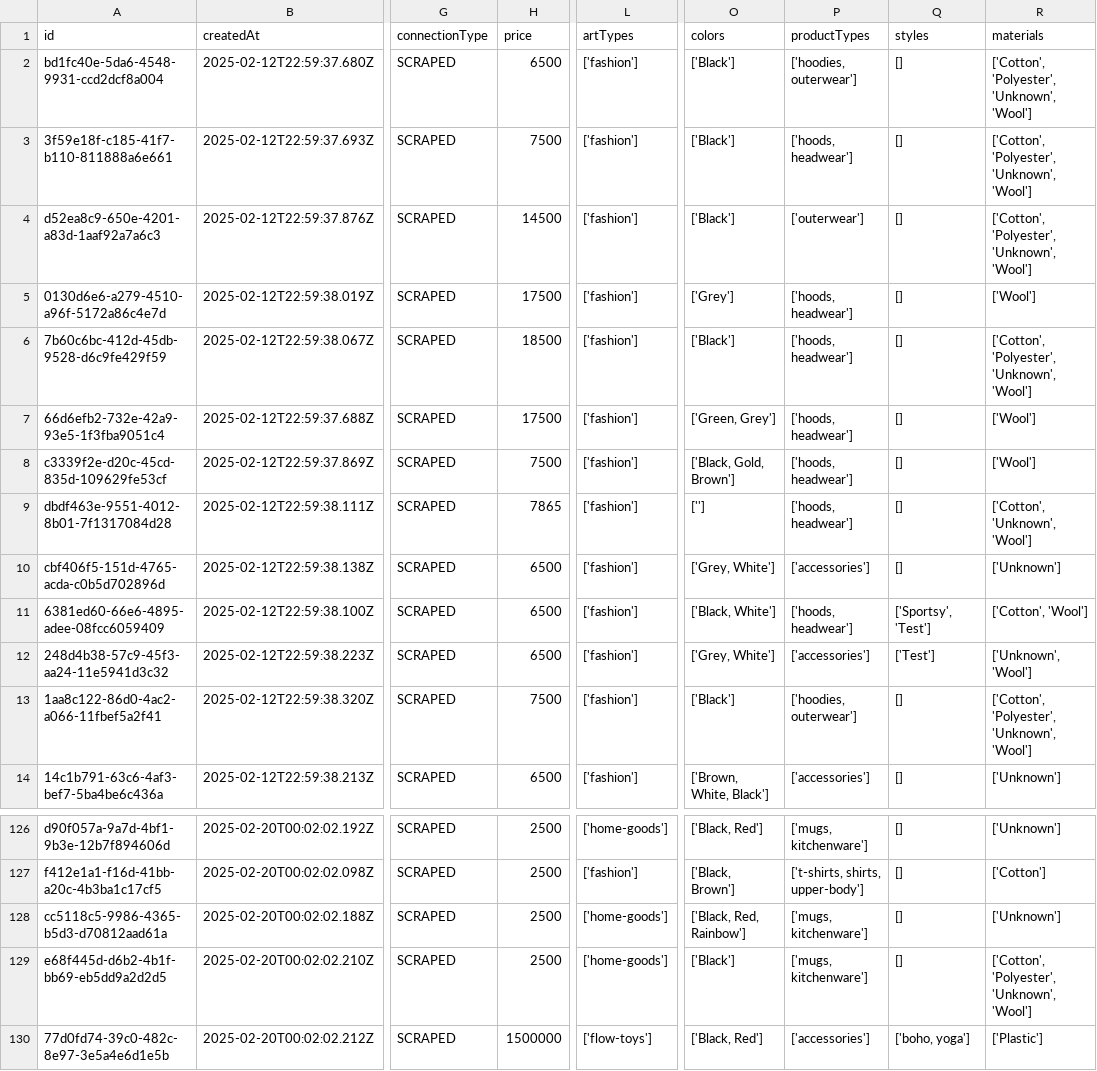
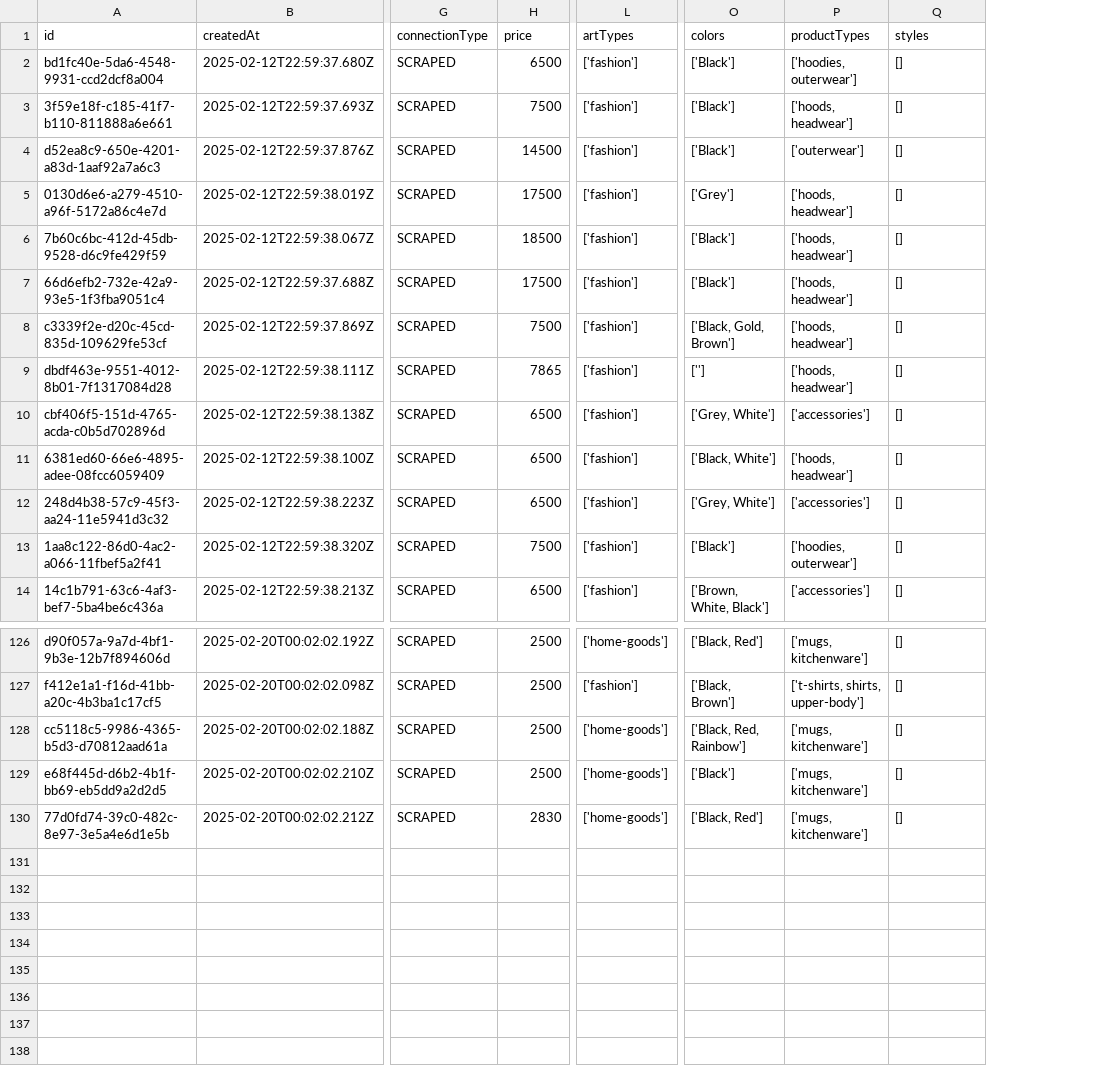
Before and after one commit to DeclanJoyce17/COMP3800-2025, a CSV file: src/recommender-model/app/products.csv, drawn as a sheet; only a part is shown, gaps mark what is left out; the diff names each change by its address in the sheet, - before the commit and + after, or states it on an @@ line.

```diff
--- a/src/recommender-model/app/products.csv
+++ b/src/recommender-model/app/products.csv
-column R (materials), rows 2-14: ['Cotton', 'Polyester', 'Unknown', 'Wool'] | ['Cotton', 'Polyester', 'Unknown', 'Wool'] | ['Cotton', 'Polyester', 'Unknown', 'Wool'] | ['Wool'] | ['Cotton', 'Polyester', 'Unknown', 'Wool'] | ['Wool'] | ['Wool'] | ['Cotton', 'Unknown', 'Wool'] | ['Unknown'] | ['Cotton', 'Wool'] | ['Unknown', 'Wool'] | ['Cotton', 'Polyester', 'Unknown', 'Wool'] | ['Unknown']; rows 126-130: ['Unknown'] | ['Cotton'] | ['Unknown'] | ['Cotton', 'Polyester', 'Unknown', 'Wool'] | ['Plastic']
-O7 (colors): ['Green, Grey']
+O7 (colors): ['Black']
-Q11 (styles): ['Sportsy', 'Test']
+Q11 (styles): []
-Q12 (styles): ['Test']
+Q12 (styles): []
-H130 (price): 1500000
+H130 (price): 2830
-L130 (artTypes): ['flow-toys']
+L130 (artTypes): ['home-goods']
-P130 (productTypes): ['accessories']
+P130 (productTypes): ['mugs, kitchenware']
-Q130 (styles): ['boho, yoga']
+Q130 (styles): []
```
Also changed, not shown: 7 other files.
